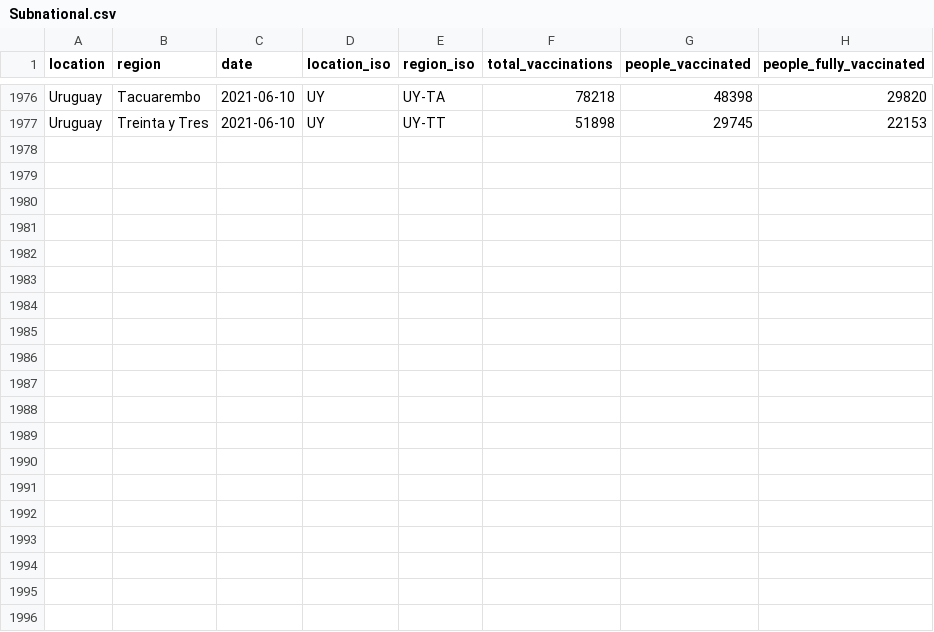
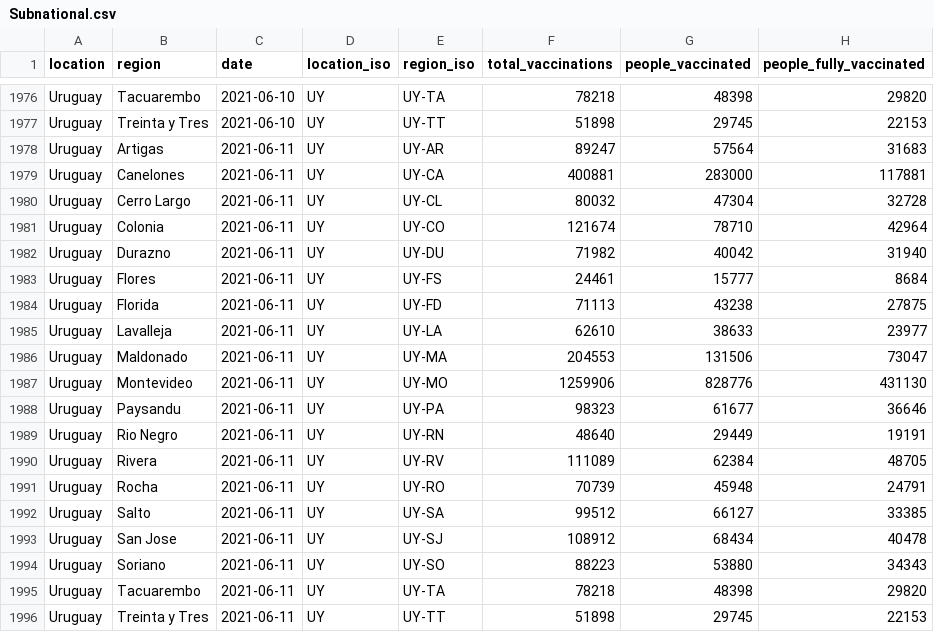
Before and after one commit to 3dgiordano/covid-19-uy-vacc-data, a CSV file: data/Subnational.csv, drawn as a sheet; only a part is shown, gaps mark what is left out; the diff names each change by its address in the sheet, - before the commit and + after, or states it on an @@ line.

```diff
--- a/data/Subnational.csv
+++ b/data/Subnational.csv
+row 1978: Uruguay | Artigas | 2021-06-11 | UY | UY-AR | 89247 | 57564 | 31683
+row 1979: Uruguay | Canelones | 2021-06-11 | UY | UY-CA | 400881 | 283000 | 117881
+row 1980: Uruguay | Cerro Largo | 2021-06-11 | UY | UY-CL | 80032 | 47304 | 32728
+row 1981: Uruguay | Colonia | 2021-06-11 | UY | UY-CO | 121674 | 78710 | 42964
+row 1982: Uruguay | Durazno | 2021-06-11 | UY | UY-DU | 71982 | 40042 | 31940
+row 1983: Uruguay | Flores | 2021-06-11 | UY | UY-FS | 24461 | 15777 | 8684
+row 1984: Uruguay | Florida | 2021-06-11 | UY | UY-FD | 71113 | 43238 | 27875
+row 1985: Uruguay | Lavalleja | 2021-06-11 | UY | UY-LA | 62610 | 38633 | 23977
+row 1986: Uruguay | Maldonado | 2021-06-11 | UY | UY-MA | 204553 | 131506 | 73047
+row 1987: Uruguay | Montevideo | 2021-06-11 | UY | UY-MO | 1259906 | 828776 | 431130
+row 1988: Uruguay | Paysandu | 2021-06-11 | UY | UY-PA | 98323 | 61677 | 36646
+row 1989: Uruguay | Rio Negro | 2021-06-11 | UY | UY-RN | 48640 | 29449 | 19191
+row 1990: Uruguay | Rivera | 2021-06-11 | UY | UY-RV | 111089 | 62384 | 48705
+row 1991: Uruguay | Rocha | 2021-06-11 | UY | UY-RO | 70739 | 45948 | 24791
+row 1992: Uruguay | Salto | 2021-06-11 | UY | UY-SA | 99512 | 66127 | 33385
+row 1993: Uruguay | San Jose | 2021-06-11 | UY | UY-SJ | 108912 | 68434 | 40478
+row 1994: Uruguay | Soriano | 2021-06-11 | UY | UY-SO | 88223 | 53880 | 34343
+row 1995: Uruguay | Tacuarembo | 2021-06-11 | UY | UY-TA | 78218 | 48398 | 29820
+row 1996: Uruguay | Treinta y Tres | 2021-06-11 | UY | UY-TT | 51898 | 29745 | 22153
```
Also changed, not shown: data/Regions.csv, data/Schedule.csv, 43 other files.
